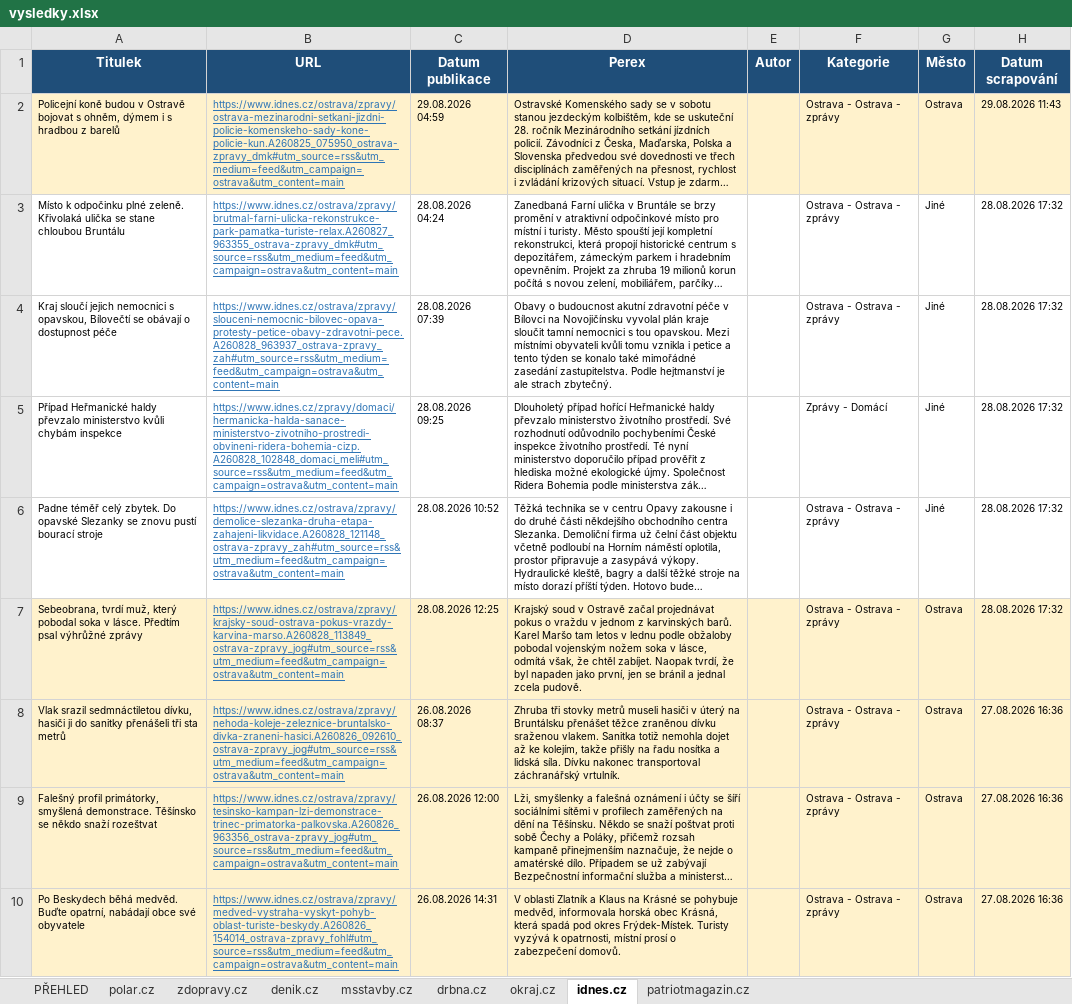
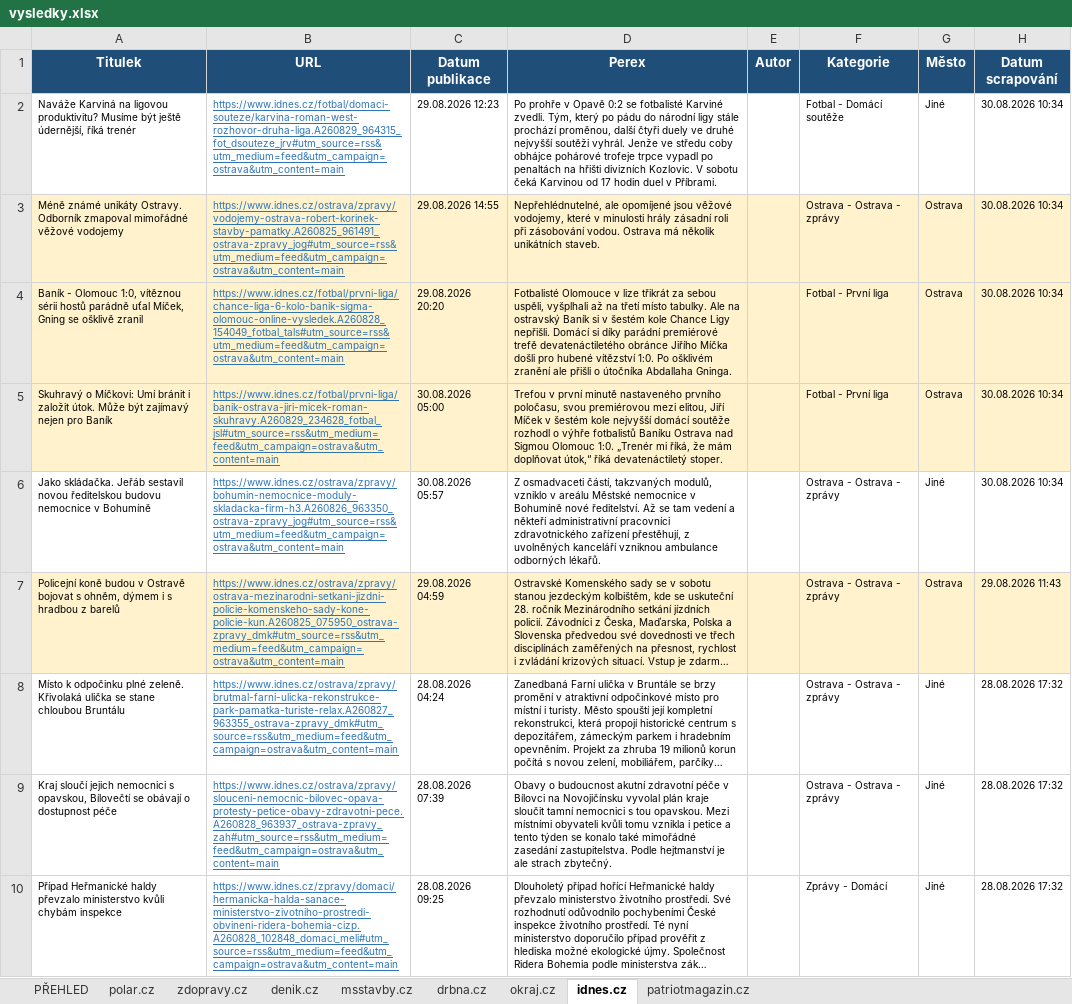
Before and after one commit to adamekcerv/scrapper_dop, an Excel workbook: vysledky.xlsx, sheet idnes.cz, drawn as a sheet; only a part is shown; the shorter side is filled out with more unchanged rows; long unchanged cells end in …; values as stored, in another font and other column widths than the file's, no borders; the diff names each change by its address in the sheet, - before the commit and + after, or states it on an @@ line.

```diff
--- a/vysledky.xlsx (sheet idnes.cz)
+++ b/vysledky.xlsx (sheet idnes.cz)
+row 2: Naváže Karviná na ligovou produktivitu? Musíme být ještě údernější, říká trenér | https://www.idnes.cz/fotbal/domaci-souteze/karvina-roman-west-rozhovor-druha-liga.A260829_964315_fot_dsouteze_jrv#utm_source=rss&utm_medium=feed&utm_campaign=ostrava&utm_content=main | 29.08.2026 12:23 | Po prohře v Opavě 0:2 se fotbalisté Karviné zvedli. Tým, který po pádu do národní ligy stále prochází proměnou, další čtyři duely ve druhé nejvyšší soutěži vyhrál. Jenže ve středu coby obhájce pohárové trofeje trpce vypadl po penaltách na hřišti divizních Kozlovic. V sobotu čeká Karvinou od 17 hodin duel v Příbrami. |  | Fotbal - Domácí soutěže | Jiné | 30.08.2026 10:34
+row 3: Méně známé unikáty Ostravy. Odborník zmapoval mimořádné věžové vodojemy | https://www.idnes.cz/ostrava/zpravy/vodojemy-ostrava-robert-korinek-stavby-pamatky.A260825_961491_ostrava-zpravy_jog#utm_source=rss&utm_medium=feed&utm_campaign=ostrava&utm_content=main | 29.08.2026 14:55 | Nepřehlédnutelné, ale opomíjené jsou věžové vodojemy, které v minulosti hrály zásadní roli při zásobování vodou. Ostrava má několik unikátních staveb. |  | Ostrava - Ostrava - zprávy | Ostrava | 30.08.2026 10:34
+row 4: Baník - Olomouc 1:0, vítěznou sérii hostů parádně uťal Míček, Gning se ošklivě zranil | https://www.idnes.cz/fotbal/prvni-liga/chance-liga-6-kolo-banik-sigma-olomouc-online-vysledek.A260828_154049_fotbal_tals#utm_source=rss&utm_medium=feed&utm_campaign=ostrava&utm_content=main | 29.08.2026 20:20 | Fotbalisté Olomouce v lize třikrát za sebou uspěli, vyšplhali až na třetí místo tabulky. Ale na ostravský Baník si v šestém kole Chance Ligy nepřišli. Domácí si díky parádní premiérové trefě devatenáctiletého obránce Jiřího Míčka došli pro hubené vítězství 1:0. Po ošklivém zranění ale přišli o útočníka Abdallaha Gninga. |  | Fotbal - První liga | Ostrava | 30.08.2026 10:34
+row 5: Skuhravý o Míčkovi: Umí bránit i založit útok. Může být zajímavý nejen pro Baník | https://www.idnes.cz/fotbal/prvni-liga/banik-ostrava-jiri-micek-roman-skuhravy.A260829_234628_fotbal_jsl#utm_source=rss&utm_medium=feed&utm_campaign=ostrava&utm_content=main | 30.08.2026 05:00 | Trefou v první minutě nastaveného prvního poločasu, svou premiérovou mezi elitou, Jiří Míček v šestém kole nejvyšší domácí soutěže rozhodl o výhře fotbalistů Baníku Ostrava nad Sigmou Olomouc 1:0. „Trenér mi říká, že mám doplňovat útok,“ říká devatenáctiletý stoper. |  | Fotbal - První liga | Ostrava | 30.08.2026 10:34
+row 6: Jako skládačka. Jeřáb sestavil novou ředitelskou budovu nemocnice v Bohumíně | https://www.idnes.cz/ostrava/zpravy/bohumin-nemocnice-moduly-skladacka-firm-h3.A260826_963350_ostrava-zpravy_jog#utm_source=rss&utm_medium=feed&utm_campaign=ostrava&utm_content=main | 30.08.2026 05:57 | Z osmadvaceti částí, takzvaných modulů, vzniklo v areálu Městské nemocnice v Bohumíně nové ředitelství. Až se tam vedení a někteří administrativní pracovníci zdravotnického zařízení přestěhují, z uvolněných kanceláří vzniknou ambulance odborných lékařů. |  | Ostrava - Ostrava - zprávy | Jiné | 30.08.2026 10:34
```
Also changed, not shown: sheet PŘEHLED, sheet denik.cz, sheet zdopravy.cz, sheet patriotmagazin.cz, 2 other files.
